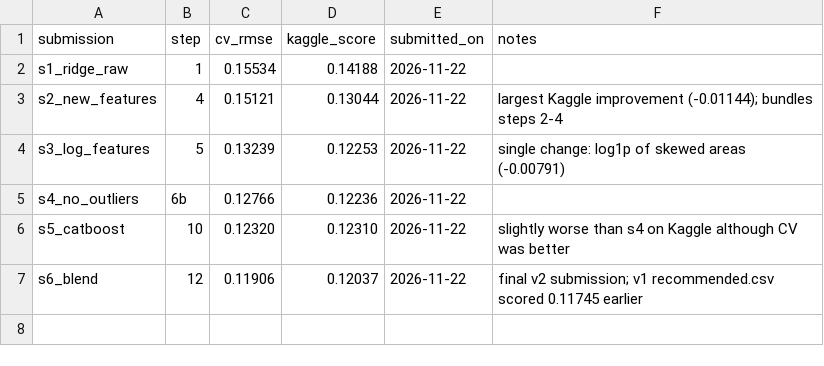
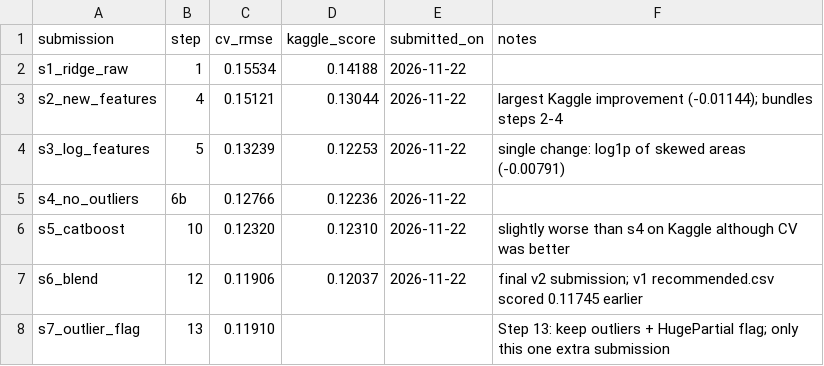
Before and after one commit to Victorshek412/kaggle-house-prices, a CSV file: v2/results/kaggle_log.csv, drawn as a sheet.

```diff
--- a/v2/results/kaggle_log.csv
+++ b/v2/results/kaggle_log.csv
@@ -7 +7,2 @@ s5_catboost,10,0.12320,0.12310,2026-11-22,slightly worse than s4 on Kaggle altho
 s6_blend,12,0.11906,0.12037,2026-11-22,final v2 submission; v1 recommended.csv scored 0.11745 earlier
+s7_outlier_flag,13,0.11910,,,Step 13: keep outliers + HugePartial flag; only this one extra submission
```
Also changed, not shown: v2/results/cv_results.csv, v2/results/submission_summary.csv, 8 other files.
